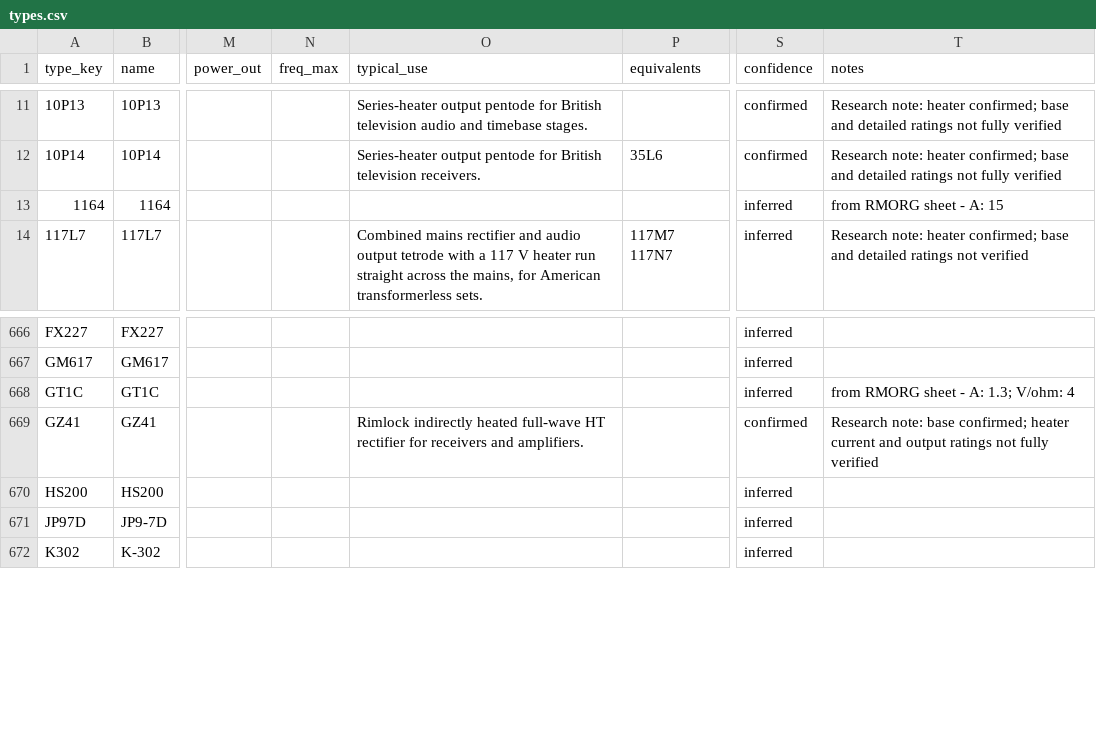
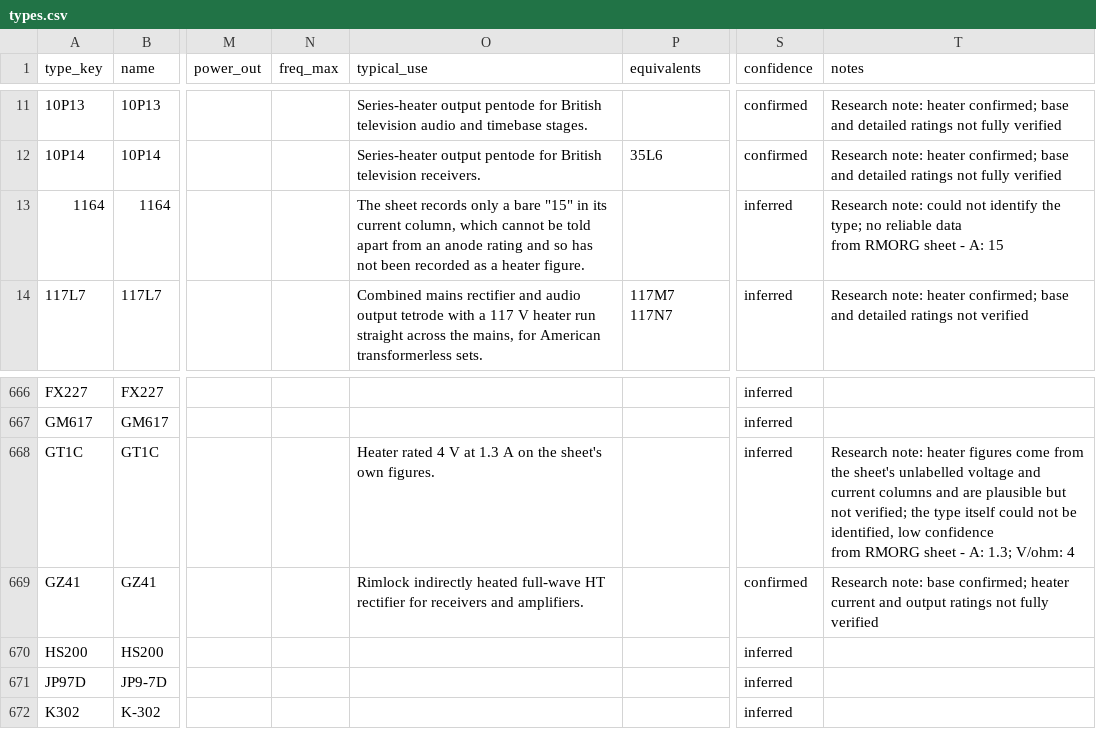
Before and after one commit to GarethDaviesLondon/ValveInventory, a CSV file: data/types.csv, drawn as a sheet; only a part is shown, gaps mark what is left out; ↵ is a line break in a cell; the diff covers the shown part only; the diff names each change by its address in the sheet, - before the commit and + after, or states it on an @@ line.

```diff
--- a/data/types.csv
+++ b/data/types.csv
-O13 (typical_use): (empty)
+O13 (typical_use): The sheet records only a bare "15" in its current column, which cannot be told apart from an anode rating and so has not been recorded as a heater figure.
-T13 (notes): from RMORG…
+T13 (notes): Research note: could not identify the type; no reliable data ↵ from RMORG…
-O668 (typical_use): (empty)
+O668 (typical_use): Heater rated 4 V at 1.3 A on the sheet's own figures.
-T668 (notes): from RMORG…
+T668 (notes): Research note: heater figures come from the sheet's unlabelled voltage and current columns and are plausible but not verified; the type itself could not be identified, low confidence ↵ from RMORG…
```
Also changed, not shown: 52 edited cells elsewhere in this file, data/tests.csv, 2 other files.
